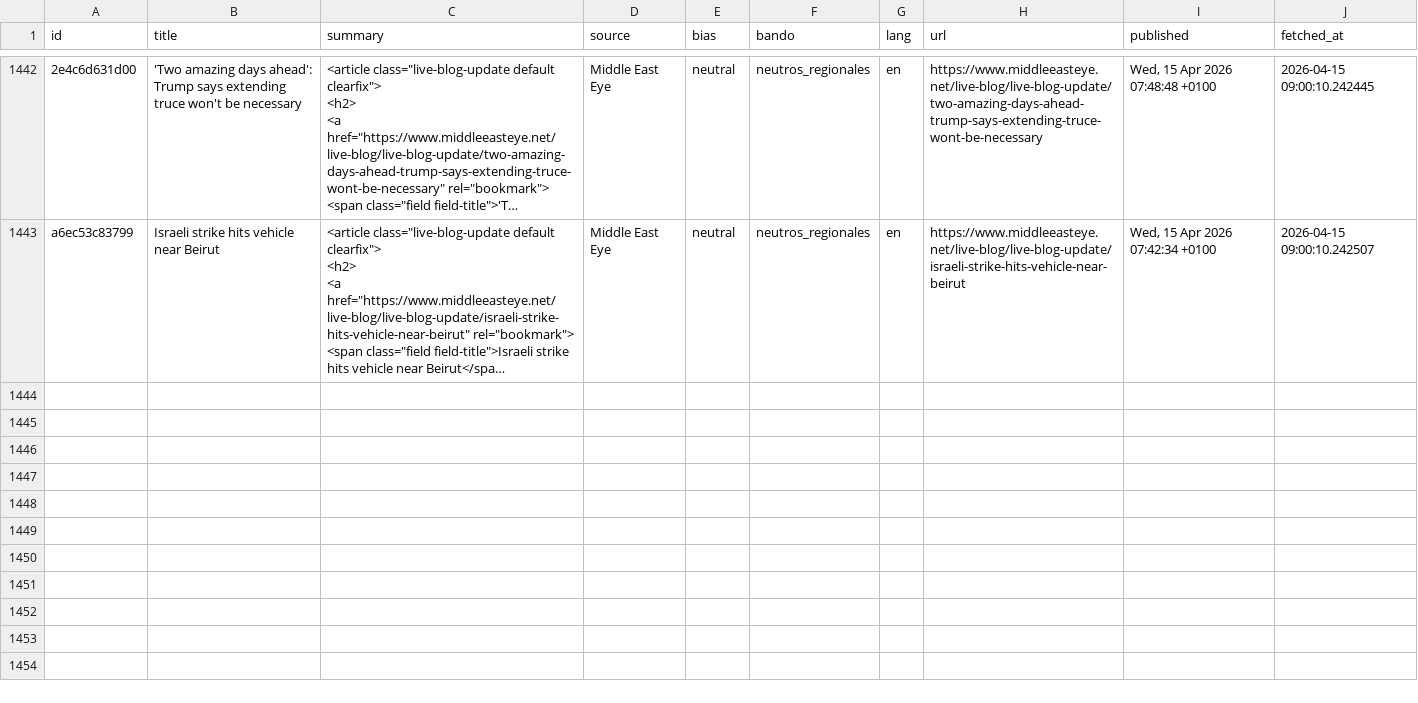
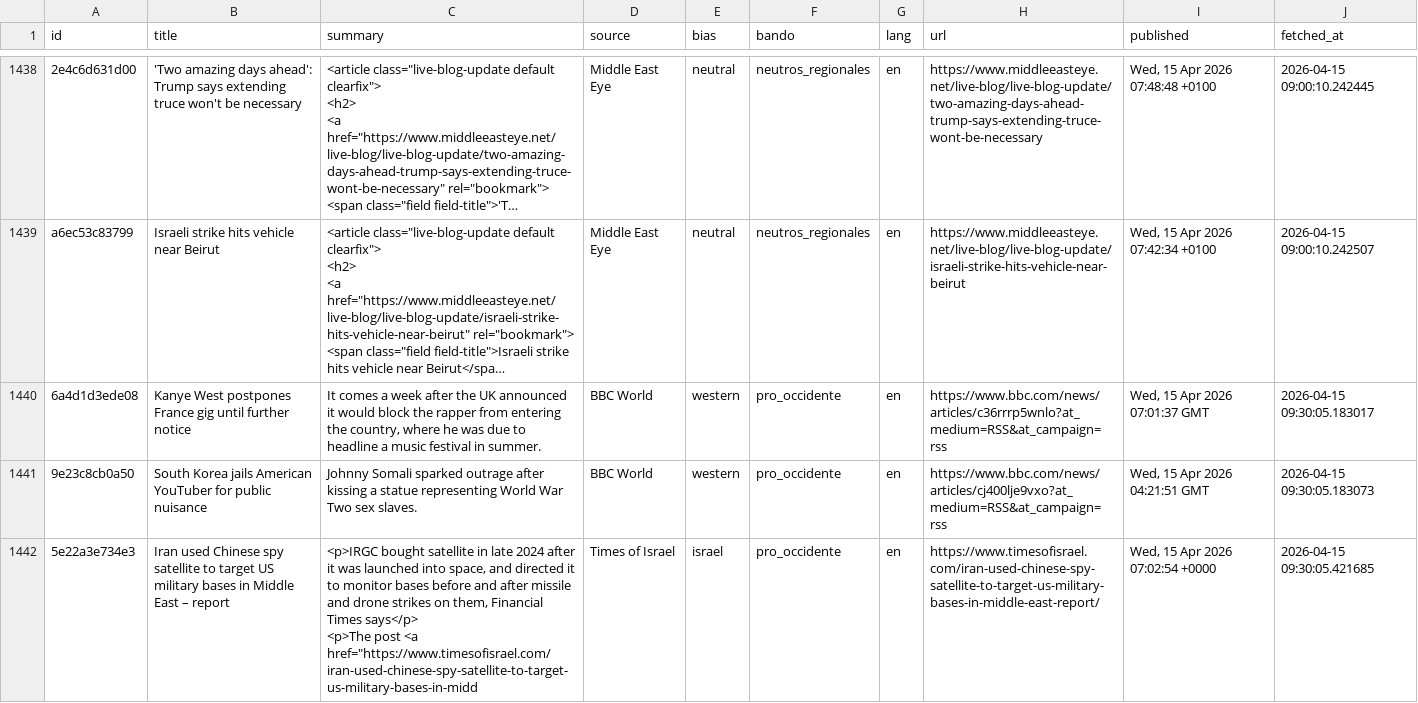
Before and after one commit to mcasrom/iran-osint-monitor, a CSV file: data/processed/iran_news.csv, drawn as a sheet; only a part is shown, gaps mark what is left out; long unchanged cells end in …; ↵ is a line break in a cell; the diff covers the shown part only; the diff names each change by its address in the sheet, - before the commit and + after, or states it on an @@ line.

```diff
--- a/data/processed/iran_news.csv
+++ b/data/processed/iran_news.csv
+row 1440: 6a4d1d3ede08 | Kanye West postpones France gig until further notice | It comes a week after the UK announced it would block the rapper from entering the country, where he was due to headline a music festival in summer. | BBC World | western | pro_occidente | en | https://www.bbc.com/news/articles/c36rrrp5wnlo?at_medium=RSS&at_campaign=rss | Wed, 15 Apr 2026 07:01:37 GMT | 2026-04-15 09:30:05.183017
+row 1441: 9e23c8cb0a50 | South Korea jails American YouTuber for public nuisance | Johnny Somali sparked outrage after kissing a statue representing World War Two sex slaves. | BBC World | western | pro_occidente | en | https://www.bbc.com/news/articles/cj400lje9vxo?at_medium=RSS&at_campaign=rss | Wed, 15 Apr 2026 04:21:51 GMT | 2026-04-15 09:30:05.183073
+row 1442: 5e22a3e734e3 | Iran used Chinese spy satellite to target US military bases in Middle East – report | <p>IRGC bought satellite in late 2024 after it was launched into space, and directed it to monitor bases before and after missile and drone strikes on them, Financial Times says</p> ↵ <p>The post <a href="https://www.timesofisrael.com/iran-used-chinese-spy-satellite-to-target-us-military-bases-in-midd | Times of Israel | israel | pro_occidente | en | https://www.timesofisrael.com/iran-used-chinese-spy-satellite-to-target-us-military-bases-in-middle-east-report/ | Wed, 15 Apr 2026 07:02:54 +0000 | 2026-04-15 09:30:05.421685
```
Also changed, not shown: 8 added rows and 4 removed rows elsewhere in this file, data/processed/iran_energy.csv, data/processed/iran_keywords.csv, 8 other files.
